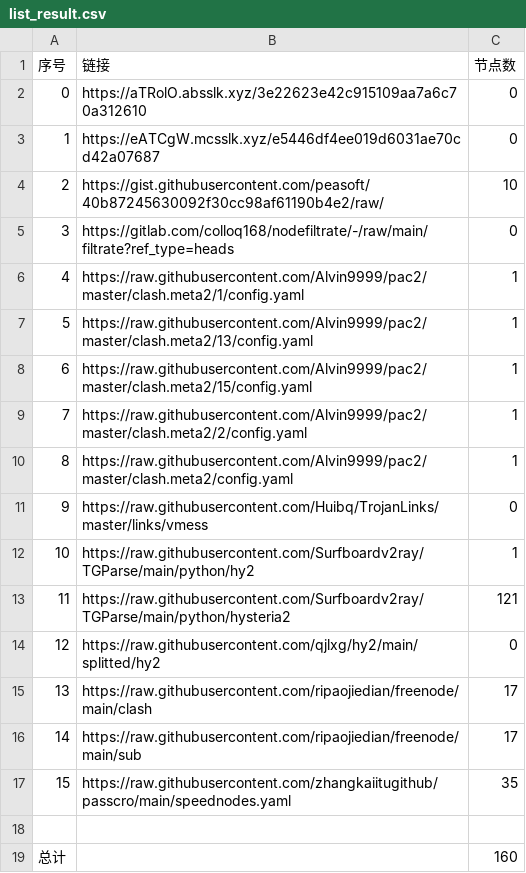
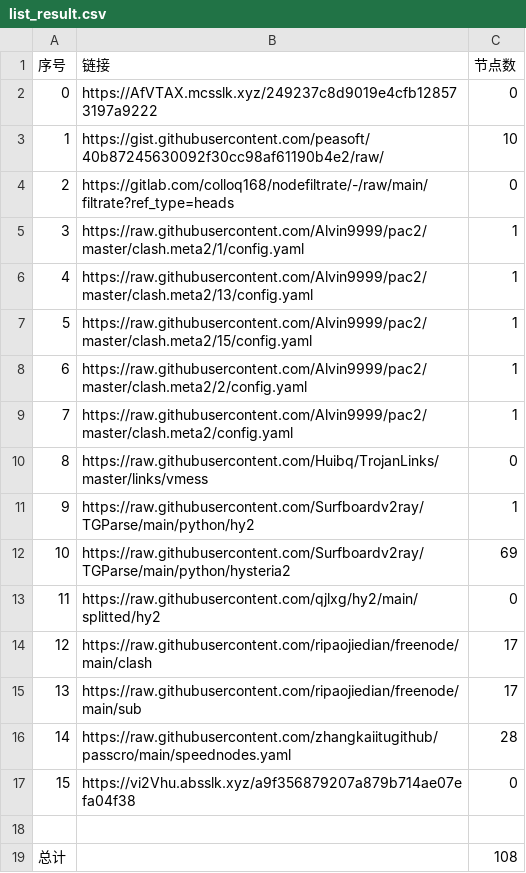
Before and after one commit to wangyu1997/NoMoreWalls, a CSV file: list_result.csv, drawn as a sheet; removed rows and columns are numbered as before the commit, all else as after; the diff names each change by its address in the sheet, - before the commit and + after, or states it on an @@ line.

```diff
--- a/list_result.csv
+++ b/list_result.csv
-B2 (链接): https://aTRolO.absslk.xyz/3e22623e42c915109aa7a6c70a312610
+B2 (链接): https://AfVTAX.mcsslk.xyz/249237c8d9019e4cfb128573197a9222
-row 3: 1 | https://eATCgW.mcsslk.xyz/e5446df4ee019d6031ae70cd42a07687 | 0
@@ column A (序号) renumbered between rows 3 and 16 @@
-C12 (节点数): 121
+C12 (节点数): 69
-C16 (节点数): 35
+C16 (节点数): 28
+row 17: 15 | https://vi2Vhu.absslk.xyz/a9f356879207a879b714ae07efa04f38 | 0
-C19 (节点数): 160
+C19 (节点数): 108
```
Also changed, not shown: 13 other files.
